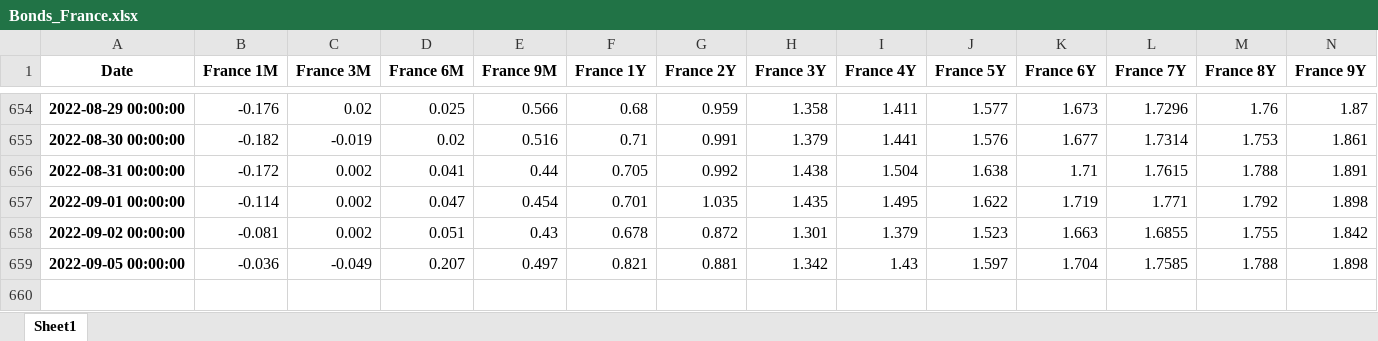
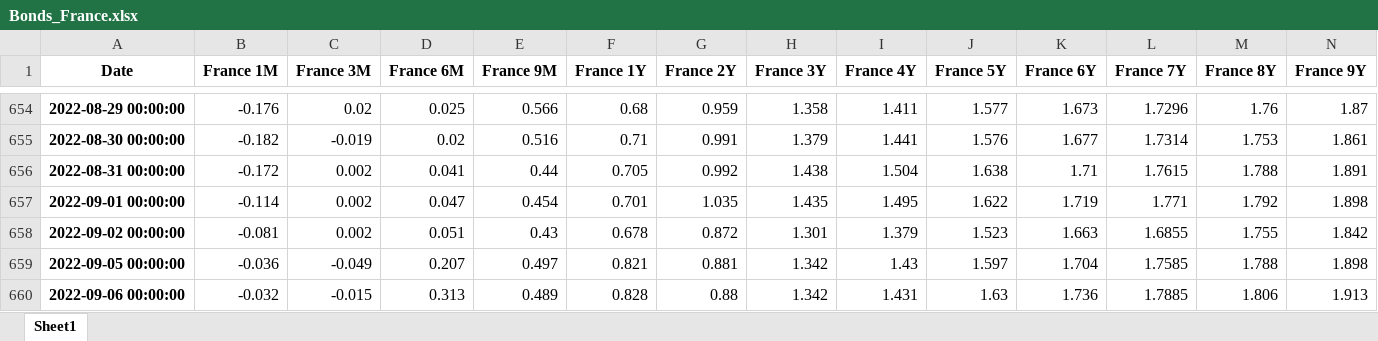
Before and after one commit to cober-data/curvature_database, an Excel workbook: Bonds_France.xlsx, sheet Sheet1, drawn as a sheet; only a part is shown, gaps mark what is left out; values as stored, in another font and other column widths than the file's, no borders; rows hold the shown columns only; the diff names each change by its address in the sheet, - before the commit and + after, or states it on an @@ line.

```diff
--- a/Bonds_France.xlsx (sheet Sheet1)
+++ b/Bonds_France.xlsx (sheet Sheet1)
+row 660: 2022-09-06 00:00:00 | -0.032 | -0.015 | 0.313 | 0.489 | 0.828 | 0.88 | 1.342 | 1.431 | 1.63 | 1.736 | 1.7885 | 1.806 | 1.913
```
Also changed, not shown: Bonds_India.xlsx, Bonds_United Kingdom.xlsx, 39 other files.
